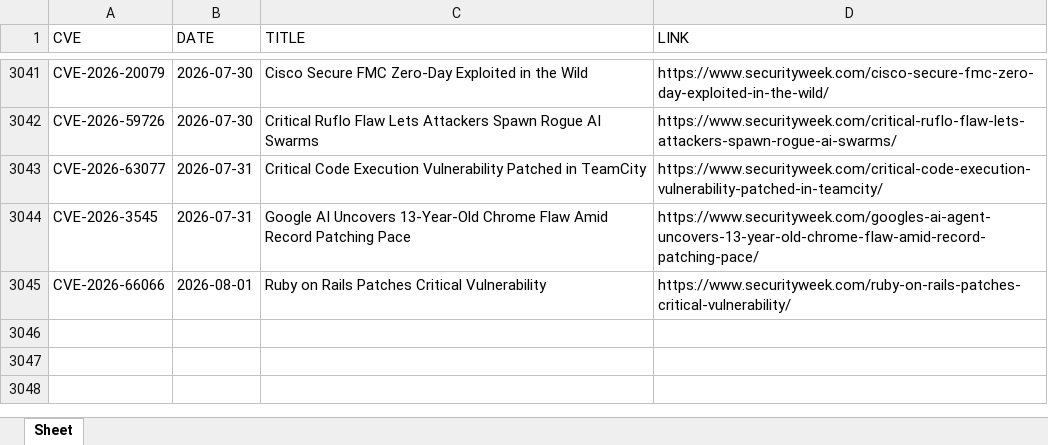
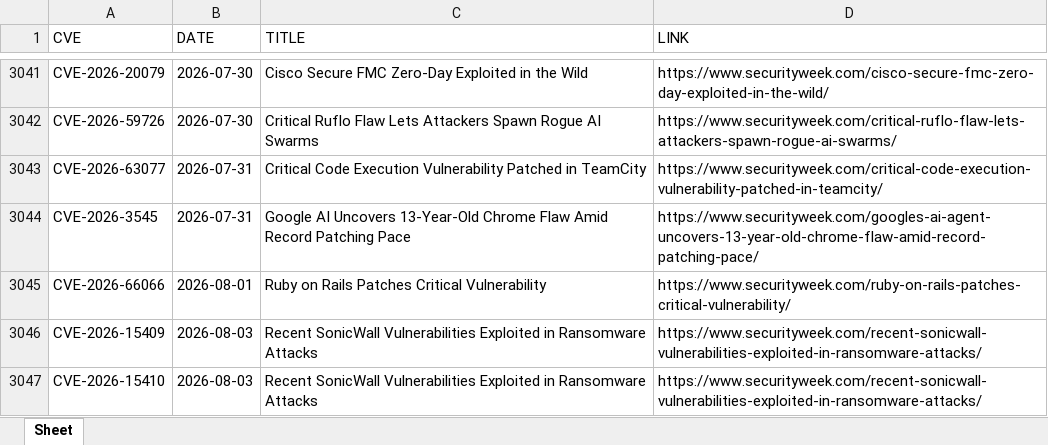
Before and after one commit to thanujbtech-lgtm/securityweek_cve, an Excel workbook: securityweek_cves.xlsx, sheet Sheet, drawn as a sheet; only a part is shown, gaps mark what is left out; values as stored, in another font and other column widths than the file's, no borders; the diff names each change by its address in the sheet, - before the commit and + after, or states it on an @@ line.

```diff
--- a/securityweek_cves.xlsx (sheet Sheet)
+++ b/securityweek_cves.xlsx (sheet Sheet)
+row 3046: CVE-2026-15409 | 2026-08-03 | Recent SonicWall Vulnerabilities Exploited in Ransomware Attacks | https://www.securityweek.com/recent-sonicwall-vulnerabilities-exploited-in-ransomware-attacks/
+row 3047: CVE-2026-15410 | 2026-08-03 | Recent SonicWall Vulnerabilities Exploited in Ransomware Attacks | https://www.securityweek.com/recent-sonicwall-vulnerabilities-exploited-in-ransomware-attacks/
```
